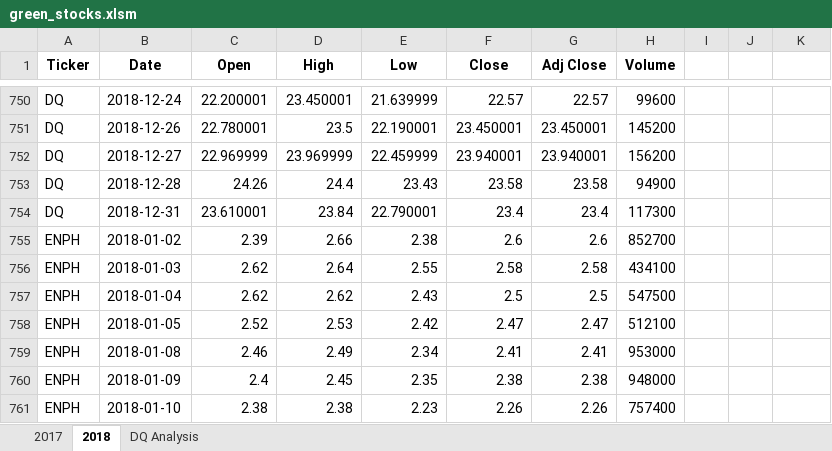
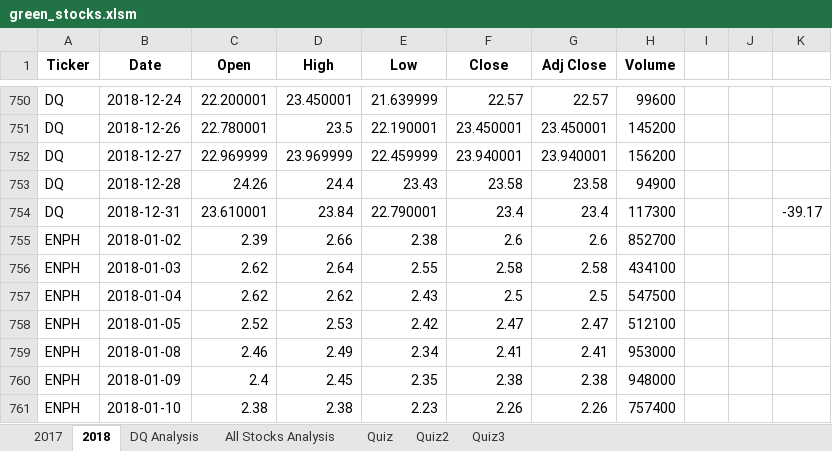
Before and after one commit to renatabg2205/stock-analysis, an Excel workbook: green_stocks.xlsm, sheet 2018, drawn as a sheet; only a part is shown, gaps mark what is left out; values as stored, in another font and other column widths than the file's, no borders; the diff names each change by its address in the sheet, - before the commit and + after, or states it on an @@ line.

```diff
--- a/green_stocks.xlsm (sheet 2018)
+++ b/green_stocks.xlsm (sheet 2018)
+sheet tab: All Stocks Analysis
+sheet tab: Quiz
+sheet tab: Quiz2
+sheet tab: Quiz3
-K754: (empty)
+K754: -39.17
```
Also changed, not shown: sheet 2017, sheet DQ Analysis, charts or pictures.
